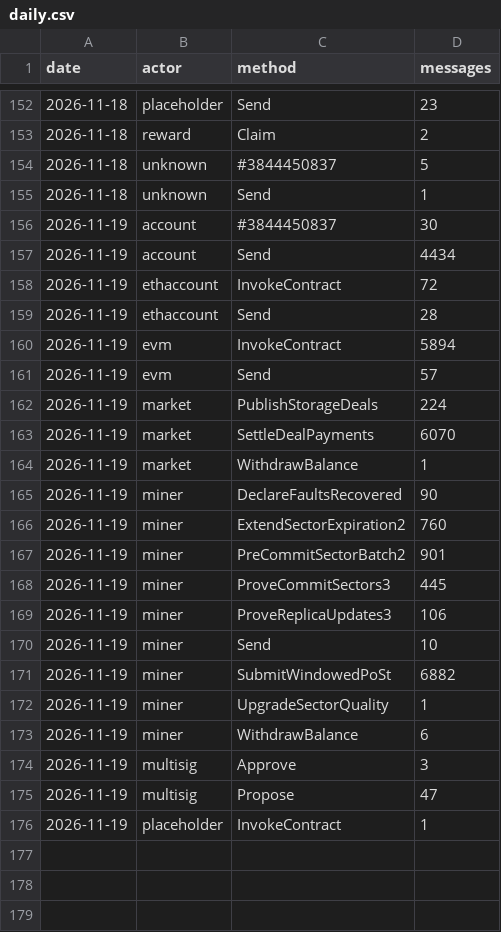
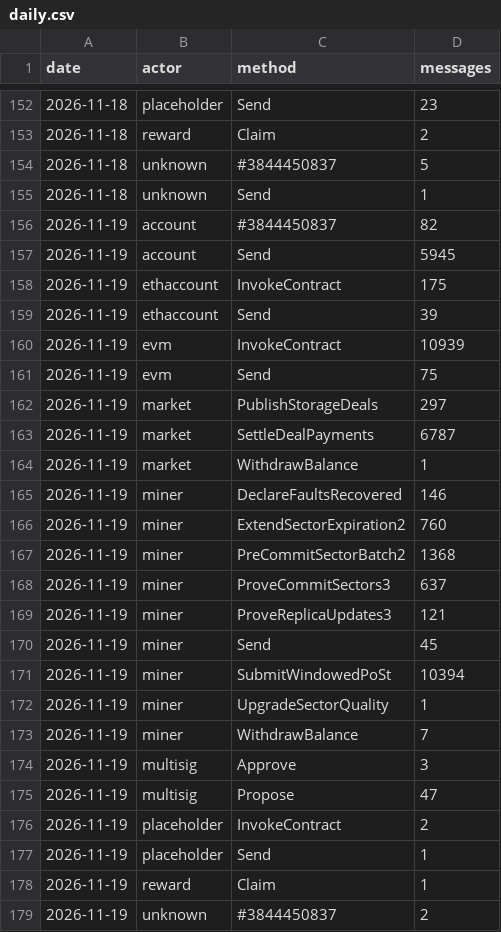
Before and after one commit to dire-states/filecoin-message-mix-data-main, a CSV file: daily.csv, drawn as a sheet; only a part is shown, gaps mark what is left out.

```diff
--- a/daily.csv
+++ b/daily.csv
@@ -155,22 +155,25 @@ date,actor,method,messages
 2026-11-18,unknown,Send,1
-2026-11-19,account,#3844450837,30
-2026-11-19,account,Send,4434
-2026-11-19,ethaccount,InvokeContract,72
-2026-11-19,ethaccount,Send,28
-2026-11-19,evm,InvokeContract,5894
-2026-11-19,evm,Send,57
-2026-11-19,market,PublishStorageDeals,224
-2026-11-19,market,SettleDealPayments,6070
+2026-11-19,account,#3844450837,82
+2026-11-19,account,Send,5945
+2026-11-19,ethaccount,InvokeContract,175
+2026-11-19,ethaccount,Send,39
+2026-11-19,evm,InvokeContract,10939
+2026-11-19,evm,Send,75
+2026-11-19,market,PublishStorageDeals,297
+2026-11-19,market,SettleDealPayments,6787
 2026-11-19,market,WithdrawBalance,1
-2026-11-19,miner,DeclareFaultsRecovered,90
+2026-11-19,miner,DeclareFaultsRecovered,146
 2026-11-19,miner,ExtendSectorExpiration2,760
-2026-11-19,miner,PreCommitSectorBatch2,901
-2026-11-19,miner,ProveCommitSectors3,445
-2026-11-19,miner,ProveReplicaUpdates3,106
-2026-11-19,miner,Send,10
-2026-11-19,miner,SubmitWindowedPoSt,6882
+2026-11-19,miner,PreCommitSectorBatch2,1368
+2026-11-19,miner,ProveCommitSectors3,637
+2026-11-19,miner,ProveReplicaUpdates3,121
+2026-11-19,miner,Send,45
+2026-11-19,miner,SubmitWindowedPoSt,10394
 2026-11-19,miner,UpgradeSectorQuality,1
-2026-11-19,miner,WithdrawBalance,6
+2026-11-19,miner,WithdrawBalance,7
 2026-11-19,multisig,Approve,3
 2026-11-19,multisig,Propose,47
-2026-11-19,placeholder,InvokeContract,1
+2026-11-19,placeholder,InvokeContract,2
+2026-11-19,placeholder,Send,1
+2026-11-19,reward,Claim,1
+2026-11-19,unknown,#3844450837,2
```
Also changed, not shown: days/2026/11/2026-11-19.csv, 2 other files.
